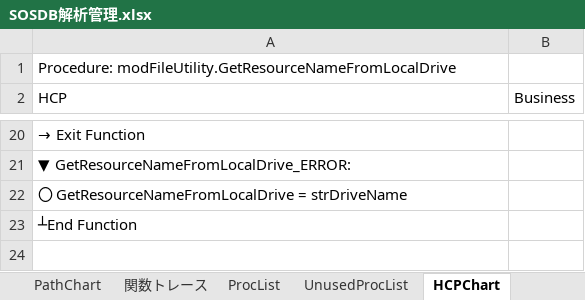
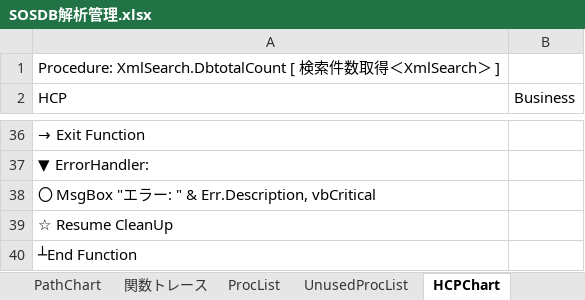
Before and after one commit to i1655054/SOSDB_Analyzer, an Excel workbook: SOSDB解析管理.xlsx, sheet HCPChart, drawn as a sheet; only a part is shown, gaps mark what is left out; values as stored, in another font and other column widths than the file's, no borders; addresses are those after the commit; the diff covers the shown part only; the diff names each change by its address in the sheet, - before the commit and + after, or states it on an @@ line.

```diff
--- a/SOSDB解析管理.xlsx (sheet HCPChart)
+++ b/SOSDB解析管理.xlsx (sheet HCPChart)
-A1 (HCP): Procedure: modFileUtility.GetResourceNameFromLocalDrive
+A1 (HCP): Procedure: XmlSearch.DbtotalCount [ 検索件数取得＜XmlSearch＞ ]
-A37 (HCP): ▼ GetResourceNameFromLocalDrive_ERROR:
+A37 (HCP): ▼ ErrorHandler:
-A38 (HCP): 〇 GetResourceNameFromLocalDrive = strDriveName
+A38 (HCP): 〇 MsgBox "エラー: " & Err.Description, vbCritical
+row 39: ☆ Resume CleanUp
```
Also changed, not shown: 17 added rows, 1 removed row and 13 edited cells elsewhere in this sheet, Analyzer解析管理.xlsx, xlsm/SOSDB解析ツール.xlsm, 15 other files.
